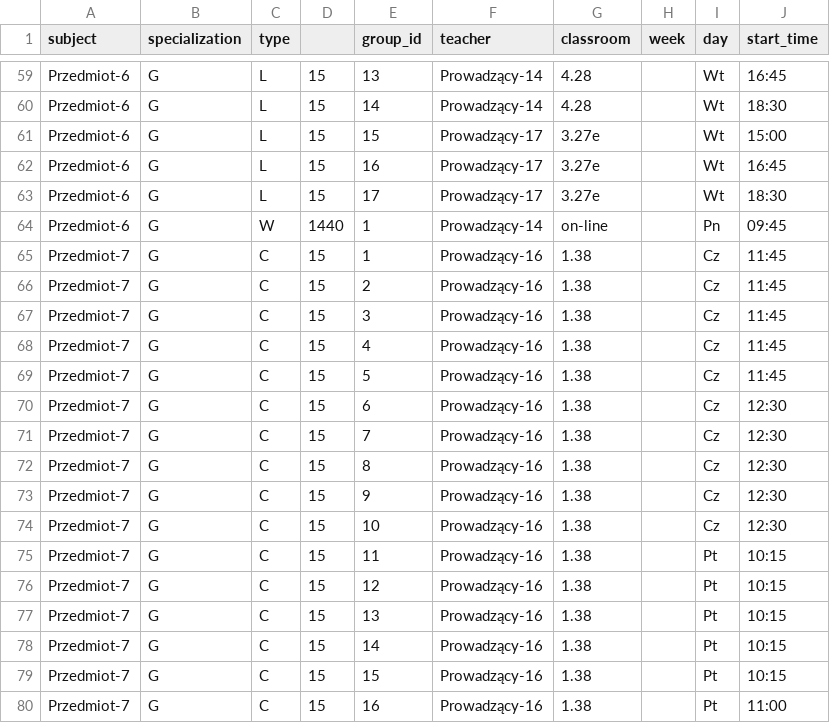
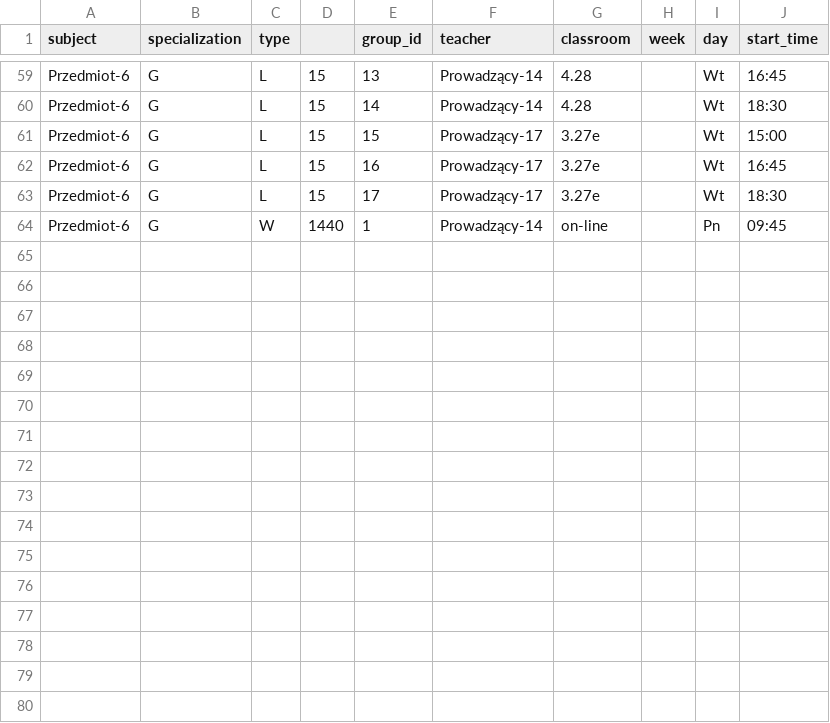
Before and after one commit to lkwinta/genetic_enroll, a CSV file: data/schedules/schedule_1.csv, drawn as a sheet; only a part is shown, gaps mark what is left out.

```diff
--- a/data/schedules/schedule_1.csv
+++ b/data/schedules/schedule_1.csv
@@ -64,17 +64 @@ Przedmiot-6;G;L;15;17;Prowadzący-17;3.27e;;Wt;18:30
 Przedmiot-6;G;W;1440;1;Prowadzący-14;on-line;;Pn;09:45
-Przedmiot-7;G;C;15;1;Prowadzący-16;1.38;;Cz;11:45
-Przedmiot-7;G;C;15;2;Prowadzący-16;1.38;;Cz;11:45
-Przedmiot-7;G;C;15;3;Prowadzący-16;1.38;;Cz;11:45
-Przedmiot-7;G;C;15;4;Prowadzący-16;1.38;;Cz;11:45
-Przedmiot-7;G;C;15;5;Prowadzący-16;1.38;;Cz;11:45
-Przedmiot-7;G;C;15;6;Prowadzący-16;1.38;;Cz;12:30
-Przedmiot-7;G;C;15;7;Prowadzący-16;1.38;;Cz;12:30
-Przedmiot-7;G;C;15;8;Prowadzący-16;1.38;;Cz;12:30
-Przedmiot-7;G;C;15;9;Prowadzący-16;1.38;;Cz;12:30
-Przedmiot-7;G;C;15;10;Prowadzący-16;1.38;;Cz;12:30
-Przedmiot-7;G;C;15;11;Prowadzący-16;1.38;;Pt;10:15
-Przedmiot-7;G;C;15;12;Prowadzący-16;1.38;;Pt;10:15
-Przedmiot-7;G;C;15;13;Prowadzący-16;1.38;;Pt;10:15
-Przedmiot-7;G;C;15;14;Prowadzący-16;1.38;;Pt;10:15
-Przedmiot-7;G;C;15;15;Prowadzący-16;1.38;;Pt;10:15
-Przedmiot-7;G;C;15;16;Prowadzący-16;1.38;;Pt;11:00
```
Also changed, not shown: 6 other files.
